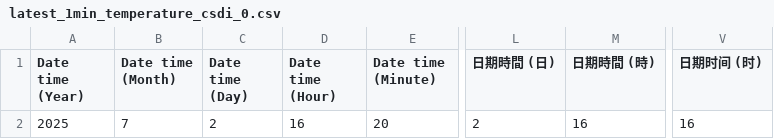
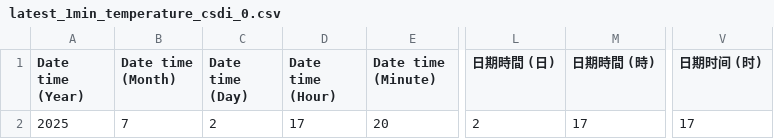
Before and after one commit to cysyiu/WeatherMap, a CSV file: Data/Temperature_data/latest_1min_temperature_csdi_0.csv, drawn as a sheet; only a part is shown, gaps mark what is left out; the diff names each change by its address in the sheet, - before the commit and + after, or states it on an @@ line.

```diff
--- a/Data/Temperature_data/latest_1min_temperature_csdi_0.csv
+++ b/Data/Temperature_data/latest_1min_temperature_csdi_0.csv
-D2 (Date time (Hour)): 16
+D2 (Date time (Hour)): 17
-M2 (日期時間 (時)): 16
+M2 (日期時間 (時)): 17
-V2 (日期时间 (时)): 16
+V2 (日期时间 (时)): 17
```
Also changed, not shown: Data/Temperature_data/latest_1min_temperature_csdi_1.csv, Data/Temperature_data/latest_1min_temperature_csdi_10.csv, 36 other files.
